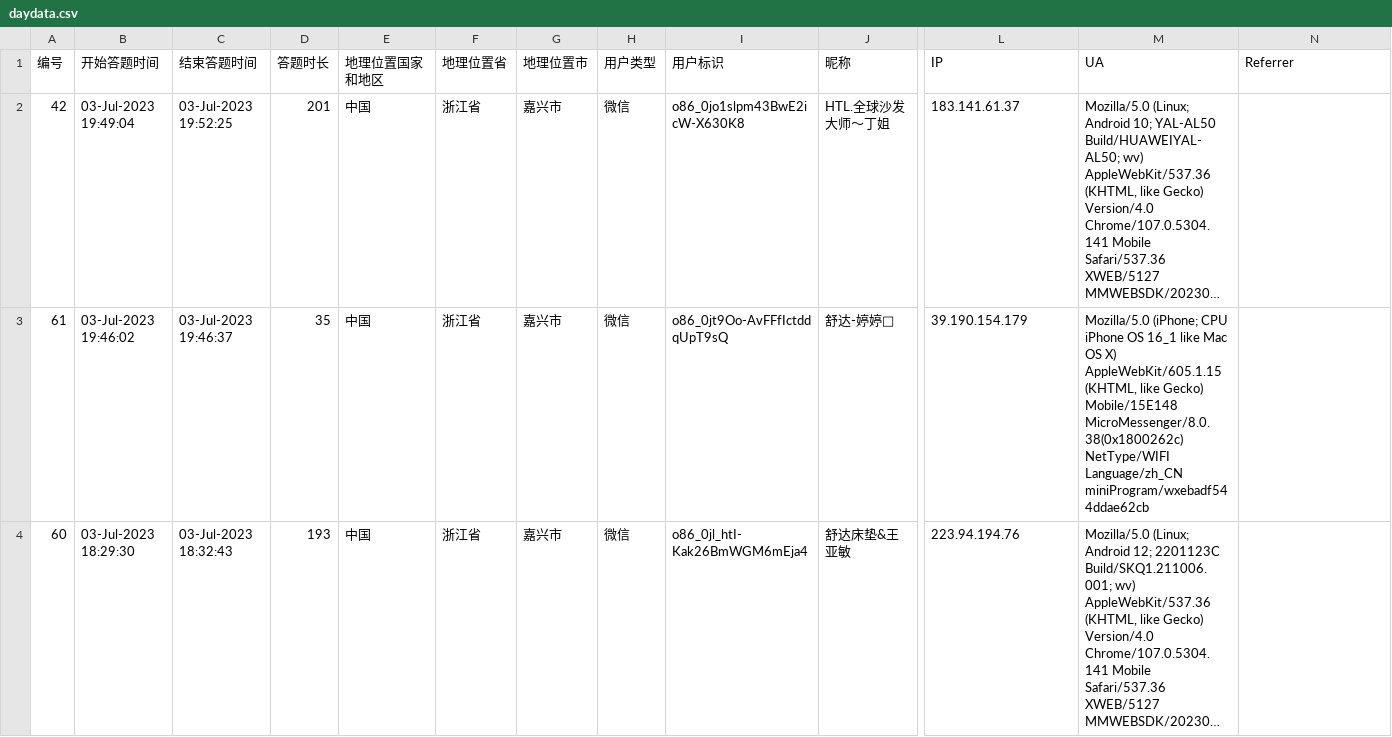
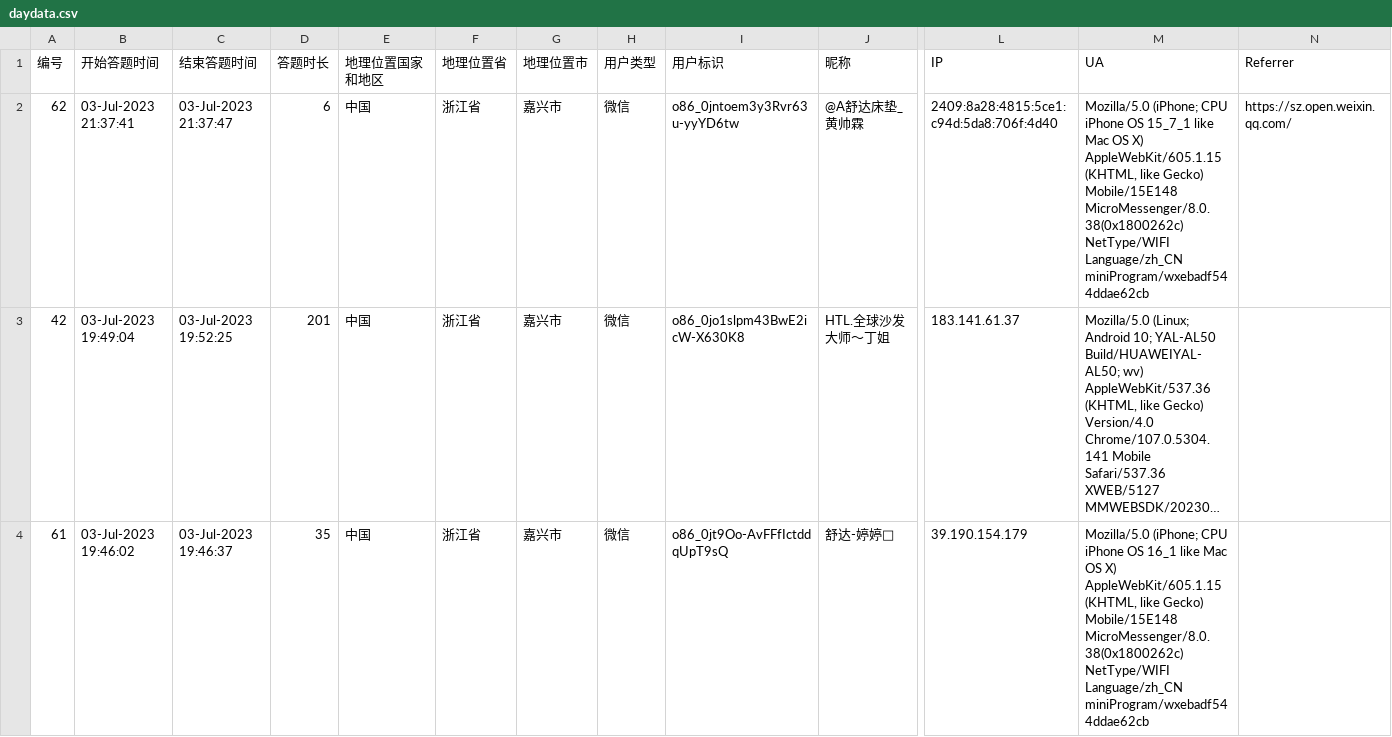
Before and after one commit to Viegie-Hu/workdata, a CSV file: daydata.csv, drawn as a sheet; only a part is shown, gaps mark what is left out; the shorter side is filled out with more unchanged rows; long unchanged cells end in …; rows hold the shown columns only; the diff names each change by its address in the sheet, - before the commit and + after, or states it on an @@ line.

Commit message:
7.3 21:42

```diff
--- a/daydata.csv
+++ b/daydata.csv
+row 2: 62 | 03-Jul-2023 21:37:41 | 03-Jul-2023 21:37:47 | 6 | 中国 | 浙江省 | 嘉兴市 | 微信 | o86_0jntoem3y3Rvr63u-yyYD6tw | @A舒达床垫_黄帅霖 | 2409:8a28:4815:5ce1:c94d:5da8:706f:4d40 | Mozilla/5.0 (iPhone; CPU iPhone OS 15_7_1 like Mac OS X) AppleWebKit/605.1.15 (KHTML, like Gecko) Mobile/15E148 MicroMessenger/8.0.38(0x1800262c) NetType/WIFI Language/zh_CN miniProgram/wxebadf544ddae62cb | https://sz.open.weixin.qq.com/
```
